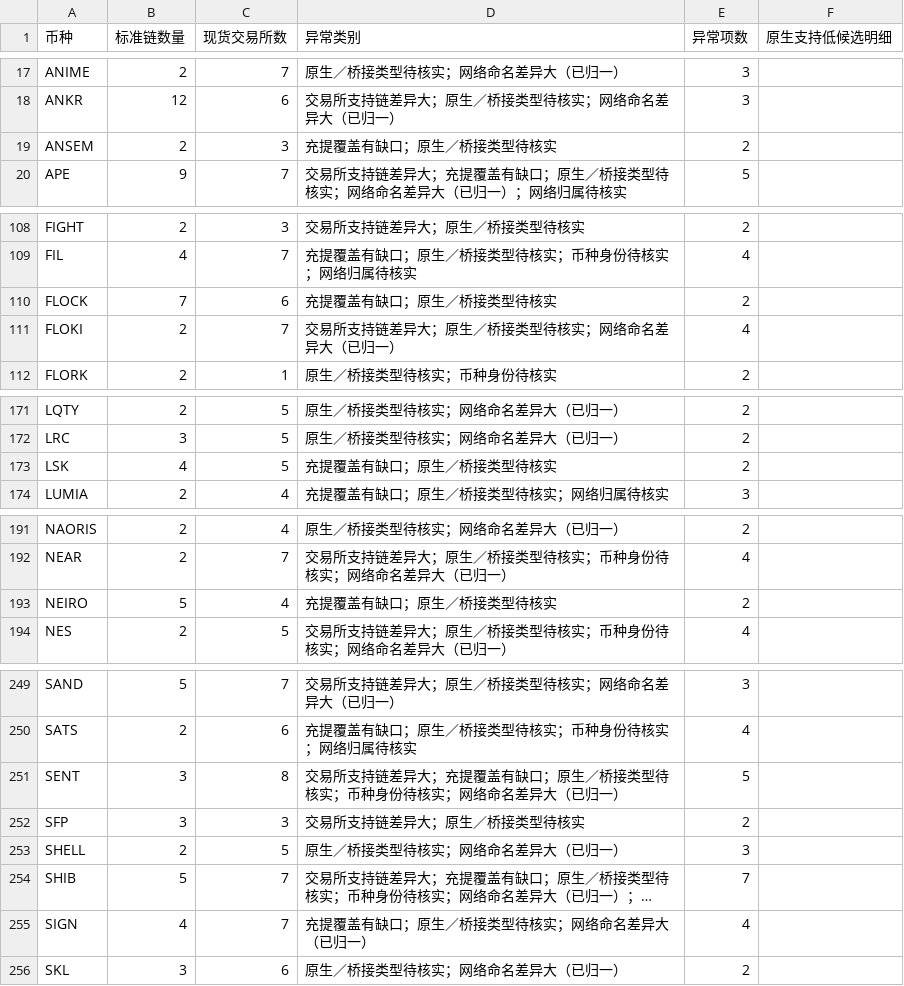
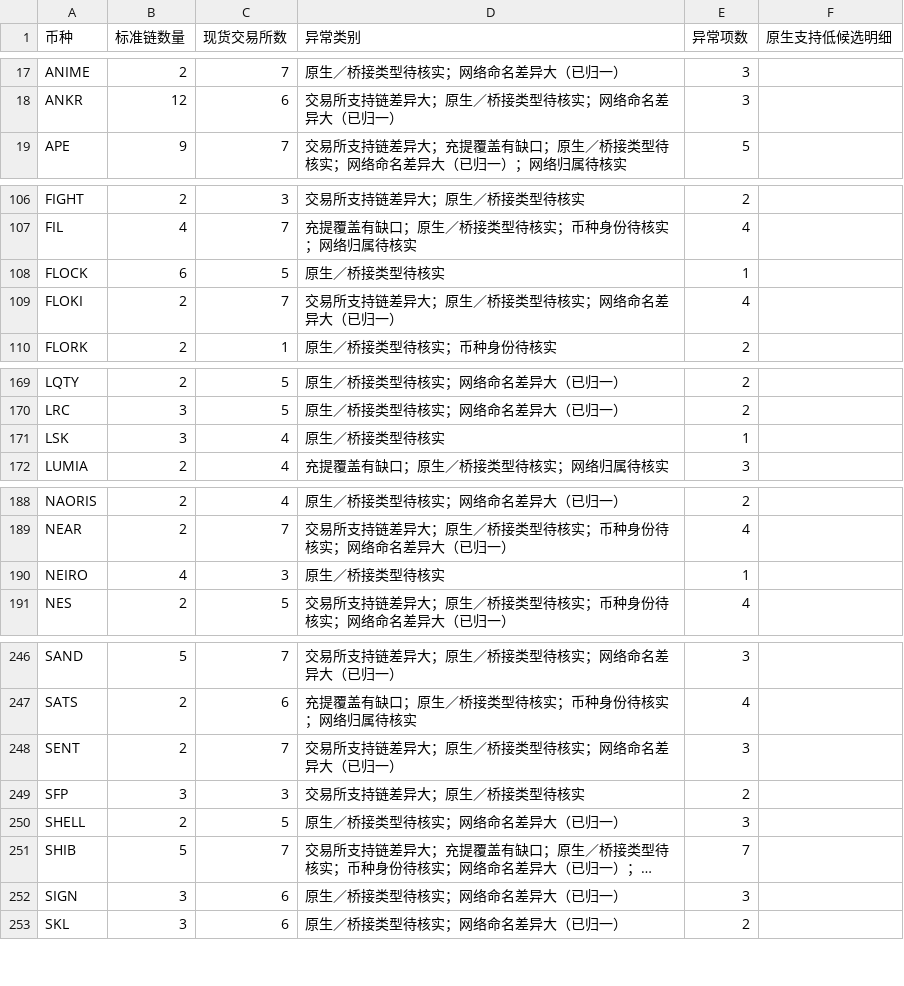
Before and after one commit to mizunoeth-me/tfund_risk_score_dashborad, a CSV file: data/multichain_summary.csv, drawn as a sheet; only a part is shown, gaps mark what is left out; long unchanged cells end in …; removed rows and columns are numbered as before the commit, all else as after; the diff covers the shown part only; the diff names each change by its address in the sheet, - before the commit and + after, or states it on an @@ line.

```diff
--- a/data/multichain_summary.csv
+++ b/data/multichain_summary.csv
-row 19: ANSEM | 2 | 3 | 充提覆盖有缺口；原生／桥接类型待核实 | 2
-B108 (标准链数量): 7
+B108 (标准链数量): 6
-C108 (现货交易所数): 6
+C108 (现货交易所数): 5
-D108 (异常类别): 充提覆盖有缺口；原生／桥接类型待核实
+D108 (异常类别): 原生／桥接类型待核实
-E108 (异常项数): 2
+E108 (异常项数): 1
-B171 (标准链数量): 4
+B171 (标准链数量): 3
-C171 (现货交易所数): 5
+C171 (现货交易所数): 4
-D171 (异常类别): 充提覆盖有缺口；原生／桥接类型待核实
+D171 (异常类别): 原生／桥接类型待核实
-E171 (异常项数): 2
+E171 (异常项数): 1
-B190 (标准链数量): 5
+B190 (标准链数量): 4
-C190 (现货交易所数): 4
+C190 (现货交易所数): 3
-D190 (异常类别): 充提覆盖有缺口；原生／桥接类型待核实
+D190 (异常类别): 原生／桥接类型待核实
-E190 (异常项数): 2
+E190 (异常项数): 1
-B248 (标准链数量): 3
+B248 (标准链数量): 2
-C248 (现货交易所数): 8
+C248 (现货交易所数): 7
-D248 (异常类别): 交易所支持链差异大；充提覆盖有缺口；原生／桥接类型待核实；币种身份待核实；网络命名差异大（已归一）
+D248 (异常类别): 交易所支持链差异大；原生／桥接类型待核实；网络命名差异大（已归一）
-E248 (异常项数): 5
+E248 (异常项数): 3
-B252 (标准链数量): 4
+B252 (标准链数量): 3
-C252 (现货交易所数): 7
+C252 (现货交易所数): 6
-D252 (异常类别): 充提覆盖有缺口；原生／桥接类型待核实；网络命名差异大（已归一）
+D252 (异常类别): 原生／桥接类型待核实；网络命名差异大（已归一）
-E252 (异常项数): 4
+E252 (异常项数): 3
```
Also changed, not shown: 2 removed rows and 59 edited cells elsewhere in this file, 10 other files.
